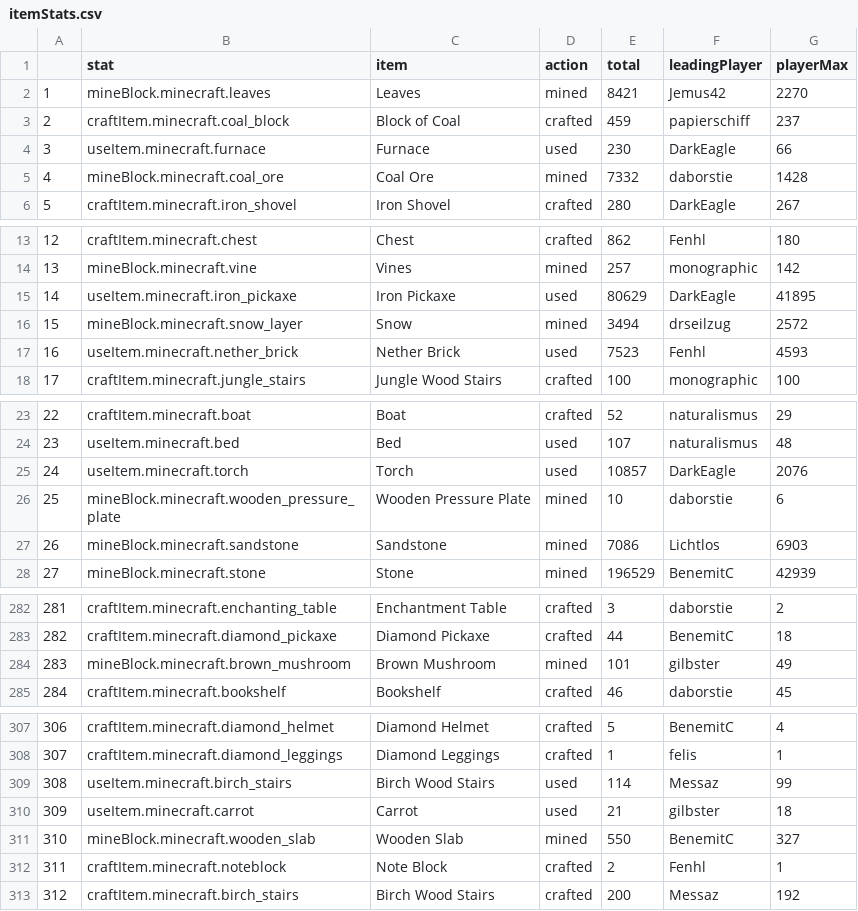
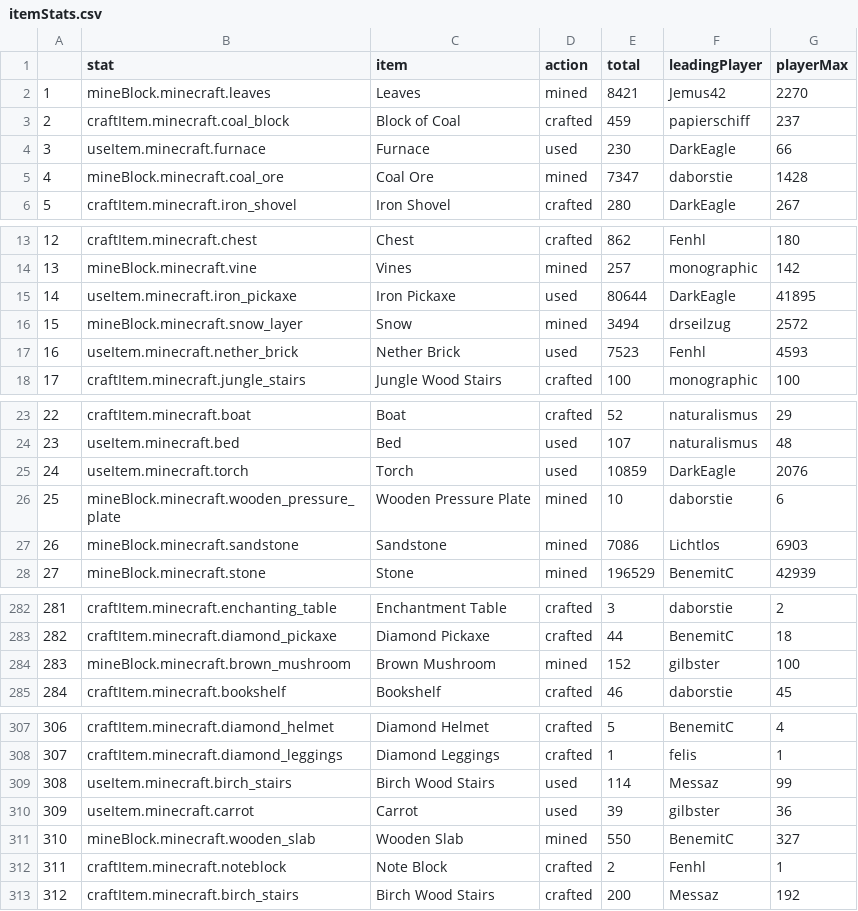
Before and after one commit to wurstmineberg/wurstminestats, a CSV file: data/itemStats.csv, drawn as a sheet; only a part is shown, gaps mark what is left out; the diff covers the shown part only.

Commit message:
Plot/data update 2014-03-29 19:30:25

```diff
--- a/data/itemStats.csv
+++ b/data/itemStats.csv
@@ -4,3 +4,3 @@
 "3","useItem.minecraft.furnace","Furnace","used",230,"DarkEagle",66
-"4","mineBlock.minecraft.coal_ore","Coal Ore","mined",7332,"daborstie",1428
+"4","mineBlock.minecraft.coal_ore","Coal Ore","mined",7347,"daborstie",1428
 "5","craftItem.minecraft.iron_shovel","Iron Shovel","crafted",280,"DarkEagle",267
@@ -14,3 +14,3 @@
 "13","mineBlock.minecraft.vine","Vines","mined",257,"monographic",142
-"14","useItem.minecraft.iron_pickaxe","Iron Pickaxe","used",80629,"DarkEagle",41895
+"14","useItem.minecraft.iron_pickaxe","Iron Pickaxe","used",80644,"DarkEagle",41895
 "15","mineBlock.minecraft.snow_layer","Snow","mined",3494,"drseilzug",2572
@@ -24,3 +24,3 @@
 "23","useItem.minecraft.bed","Bed","used",107,"naturalismus",48
-"24","useItem.minecraft.torch","Torch","used",10857,"DarkEagle",2076
+"24","useItem.minecraft.torch","Torch","used",10859,"DarkEagle",2076
 "25","mineBlock.minecraft.wooden_pressure_plate","Wooden Pressure Plate","mined",10,"daborstie",6
@@ -283,3 +283,3 @@
 "282","craftItem.minecraft.diamond_pickaxe","Diamond Pickaxe","crafted",44,"BenemitC",18
-"283","mineBlock.minecraft.brown_mushroom","Brown Mushroom","mined",101,"gilbster",49
+"283","mineBlock.minecraft.brown_mushroom","Brown Mushroom","mined",152,"gilbster",100
 "284","craftItem.minecraft.bookshelf","Bookshelf","crafted",46,"daborstie",45
@@ -309,3 +309,3 @@
 "308","useItem.minecraft.birch_stairs","Birch Wood Stairs","used",114,"Messaz",99
-"309","useItem.minecraft.carrot","Carrot","used",21,"gilbster",18
+"309","useItem.minecraft.carrot","Carrot","used",39,"gilbster",36
 "310","mineBlock.minecraft.wooden_slab","Wooden Slab","mined",550,"BenemitC",327
```
Also changed, not shown: 4 edited cells elsewhere in this file, 5 other files.
